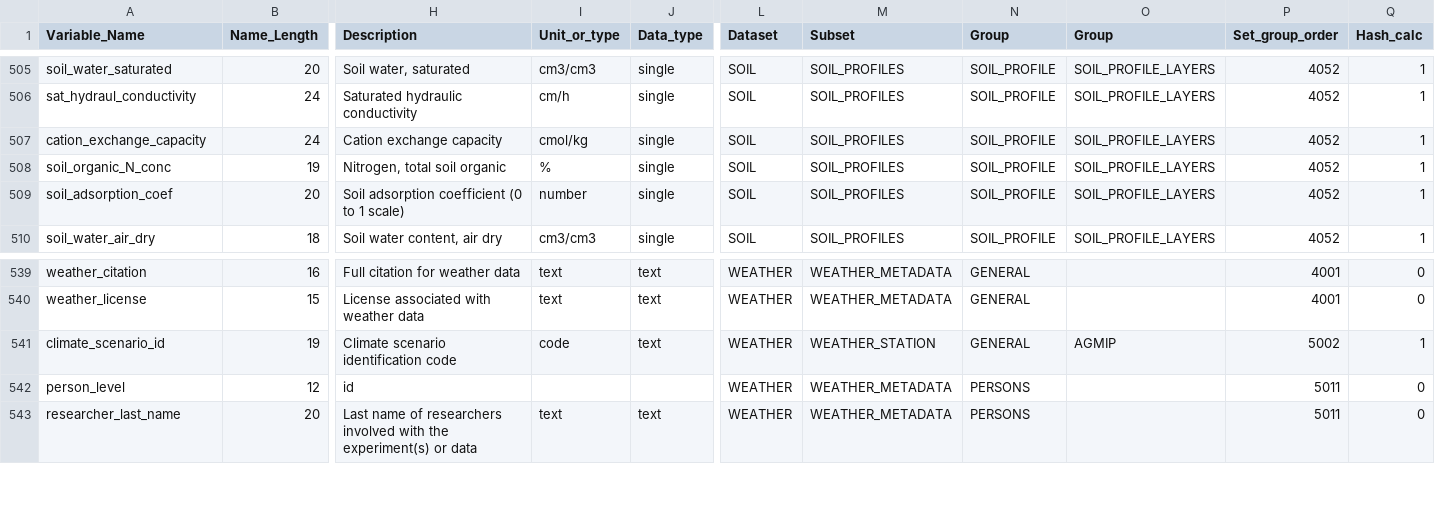
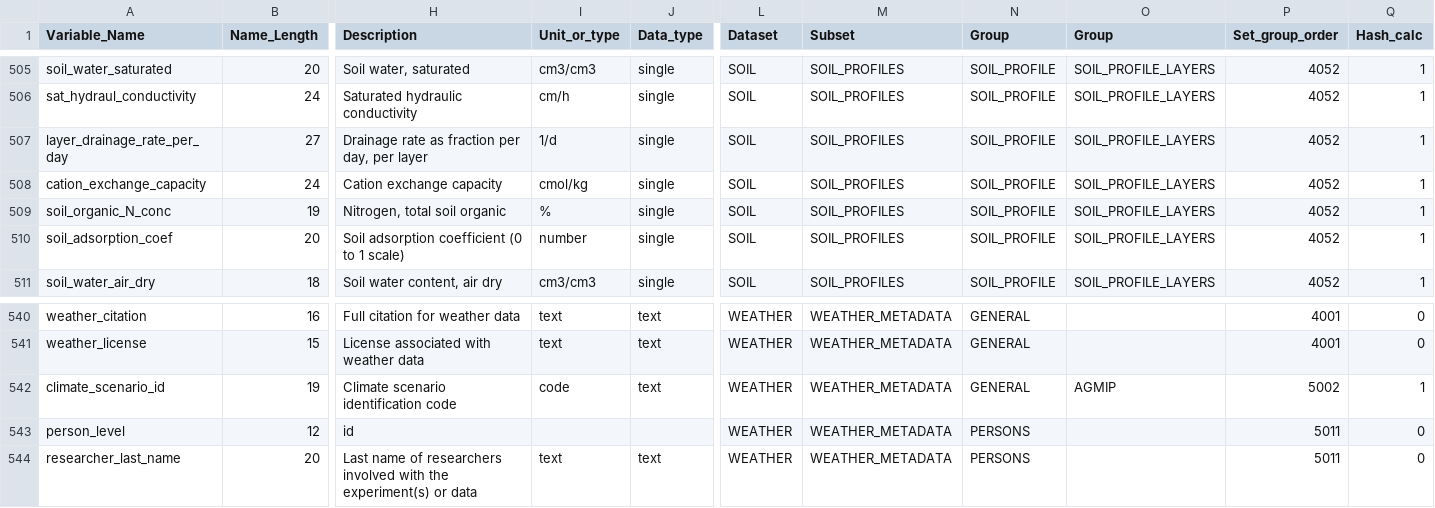
Before and after one commit to agmip/ace-core, a CSV file: src/main/resources/pathfinder.csv, drawn as a sheet; only a part is shown, gaps mark what is left out; addresses are those after the commit; rows hold the shown columns only; the diff names each change by its address in the sheet, - before the commit and + after, or states it on an @@ line.

```diff
--- a/src/main/resources/pathfinder.csv
+++ b/src/main/resources/pathfinder.csv
+row 507: layer_drainage_rate_per_day | 27 | Drainage rate as fraction per day, per layer | 1/d | single | SOIL | SOIL_PROFILES | SOIL_PROFILE | SOIL_PROFILE_LAYERS | 4052 | 1
-M542 (Subset): WEATHER_STATION
+M542 (Subset): WEATHER_METADATA
```
Also changed, not shown: src/main/resources/crop_codes.csv, src/main/resources/metadata_filter.csv, 5 other files.
